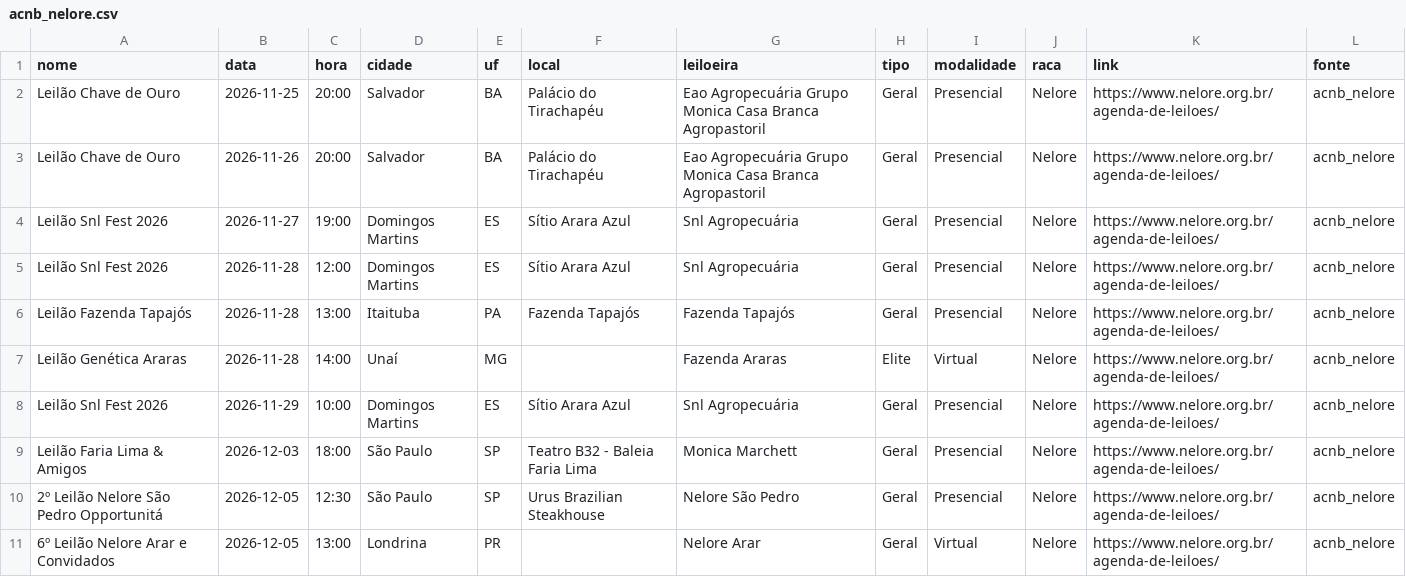
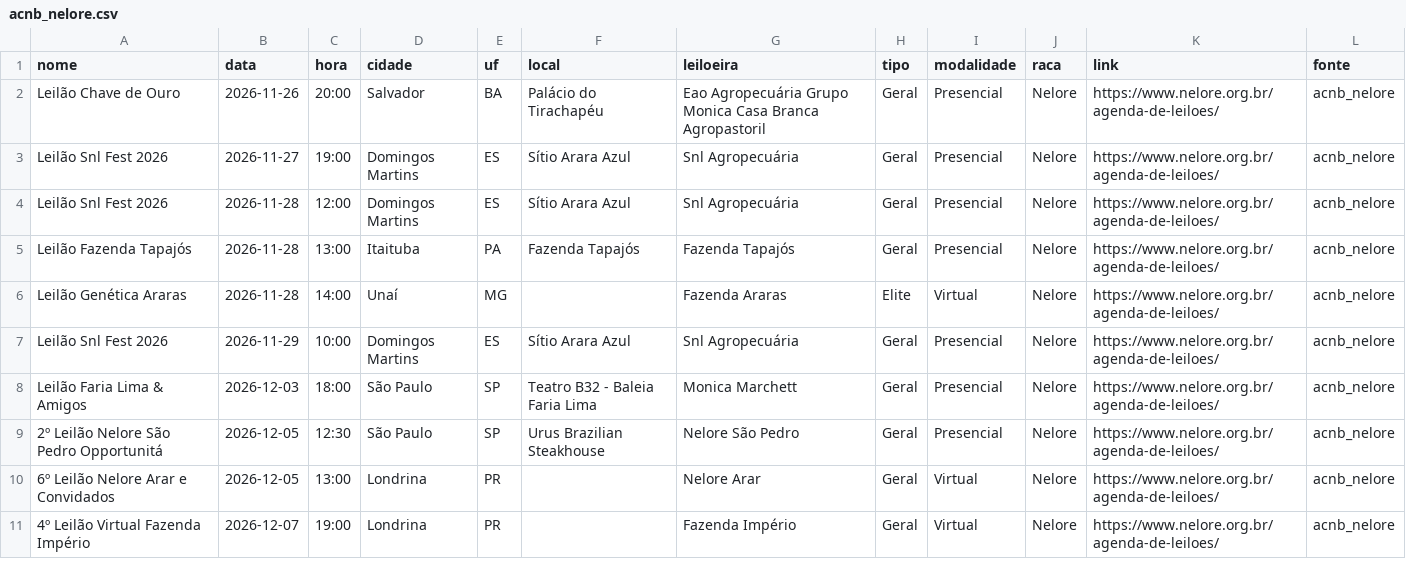
Before and after one commit to JoaoMarceloAngeli/Leiloes, a CSV file: data/coletados/acnb_nelore.csv, drawn as a sheet.

```diff
--- a/data/coletados/acnb_nelore.csv
+++ b/data/coletados/acnb_nelore.csv
@@ -1,3 +1,2 @@
 nome,data,hora,cidade,uf,local,leiloeira,tipo,modalidade,raca,link,fonte
-Leilão Chave de Ouro,2026-11-25,20:00,Salvador,BA,Palácio do Tirachapéu,Eao Agropecuária Grupo Monica Casa Branca Agropastoril,Geral,Presencial,Nelore,https://www.nelore.org.br/agenda-de-leiloes/,acnb_nelore
 Leilão Chave de Ouro,2026-11-26,20:00,Salvador,BA,Palácio do Tirachapéu,Eao Agropecuária Grupo Monica Casa Branca Agropastoril,Geral,Presencial,Nelore,https://www.nelore.org.br/agenda-de-leiloes/,acnb_nelore
@@ -11 +10,2 @@ Leilão Faria Lima & Amigos,2026-12-03,18:00,São Paulo,SP,Teatro B32 - Baleia F
 6º Leilão Nelore Arar e Convidados,2026-12-05,13:00,Londrina,PR,,Nelore Arar,Geral,Virtual,Nelore,https://www.nelore.org.br/agenda-de-leiloes/,acnb_nelore
+4º Leilão Virtual Fazenda Império,2026-12-07,19:00,Londrina,PR,,Fazenda Império,Geral,Virtual,Nelore,https://www.nelore.org.br/agenda-de-leiloes/,acnb_nelore
```
Also changed, not shown: data/coletados/canal_do_boi.csv, data/coletados/central_leiloes.csv, 3 other files.
